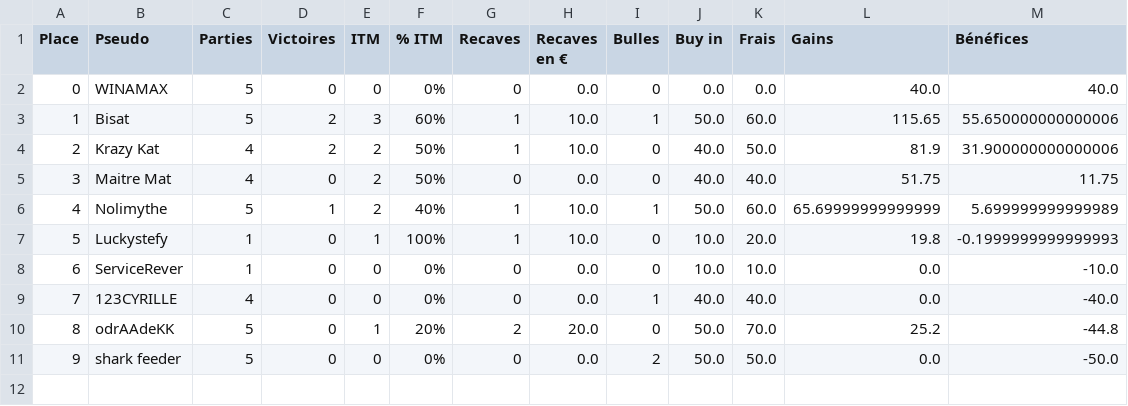
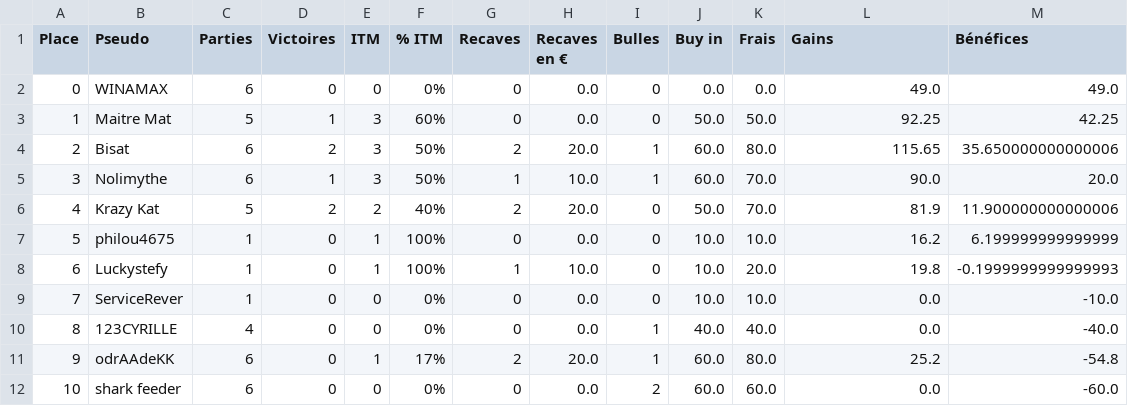
Before and after one commit to OdrAAdeKK/coronamax-public, a CSV file: data/latest_master.csv, drawn as a sheet; removed rows and columns are numbered as before the commit, all else as after; the diff names each change by its address in the sheet, - before the commit and + after, or states it on an @@ line.

```diff
--- a/data/latest_master.csv
+++ b/data/latest_master.csv
-C2 (Parties): 5
+C2 (Parties): 6
-L2 (Gains): 40.0
+L2 (Gains): 49.0
-M2 (Bénéfices): 40.0
+M2 (Bénéfices): 49.0
+row 3: 1 | Maitre Mat | 5 | 1 | 3 | 60% | 0 | 0.0 | 0 | 50.0 | 50.0 | 92.25 | 42.25
@@ column A (Place) renumbered from row 4 down @@
-C4 (Parties): 5
+C4 (Parties): 6
-F4 (% ITM): 60%
+F4 (% ITM): 50%
-G4 (Recaves): 1
+G4 (Recaves): 2
-H4 (Recaves en €): 10.0
+H4 (Recaves en €): 20.0
-J4 (Buy in): 50.0
+J4 (Buy in): 60.0
-K4 (Frais): 60.0
+K4 (Frais): 80.0
-M4 (Bénéfices): 55.650000000000006
+M4 (Bénéfices): 35.650000000000006
-row 4: 2 | Krazy Kat | 4 | 2 | 2 | 50% | 1 | 10.0 | 0 | 40.0 | 50.0 | 81.9 | 31.900000000000006
-row 5: 3 | Maitre Mat | 4 | 0 | 2 | 50% | 0 | 0.0 | 0 | 40.0 | 40.0 | 51.75 | 11.75
-C5 (Parties): 5
+C5 (Parties): 6
-E5 (ITM): 2
+E5 (ITM): 3
-F5 (% ITM): 40%
+F5 (% ITM): 50%
-J5 (Buy in): 50.0
+J5 (Buy in): 60.0
-K5 (Frais): 60.0
+K5 (Frais): 70.0
-L5 (Gains): 65.69999999999999
+L5 (Gains): 90.0
-M5 (Bénéfices): 5.699999999999989
+M5 (Bénéfices): 20.0
+row 6: 4 | Krazy Kat | 5 | 2 | 2 | 40% | 2 | 20.0 | 0 | 50.0 | 70.0 | 81.9 | 11.900000000000006
+row 7: 5 | philou4675 | 1 | 0 | 1 | 100% | 0 | 0.0 | 0 | 10.0 | 10.0 | 16.2 | 6.199999999999999
-C11:C12 (Parties): 5
+C11:C12 (Parties): 6
-F11 (% ITM): 20%
+F11 (% ITM): 17%
-I11 (Bulles): 0
+I11 (Bulles): 1
-J11:J12 (Buy in): 50.0
+J11:J12 (Buy in): 60.0
-K11 (Frais): 70.0
+K11 (Frais): 80.0
-M11 (Bénéfices): -44.8
+M11 (Bénéfices): -54.8
-K12 (Frais): 50.0
+K12 (Frais): 60.0
-M12 (Bénéfices): -50.0
+M12 (Bénéfices): -60.0
```
Also changed, not shown: data/journal.csv, data/points_table.csv, 2 other files.
